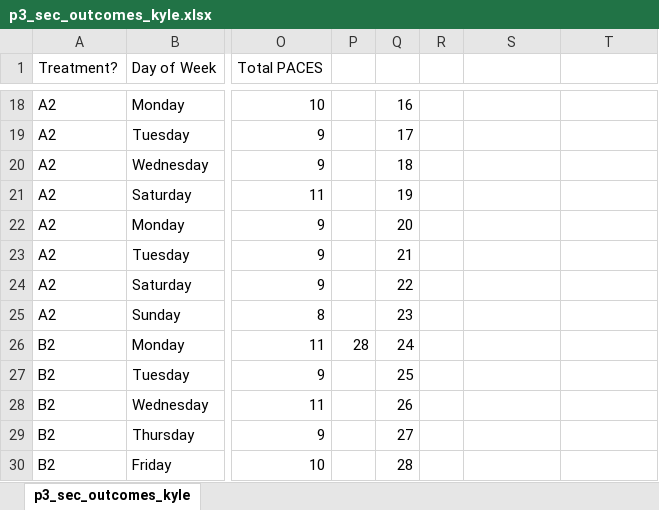
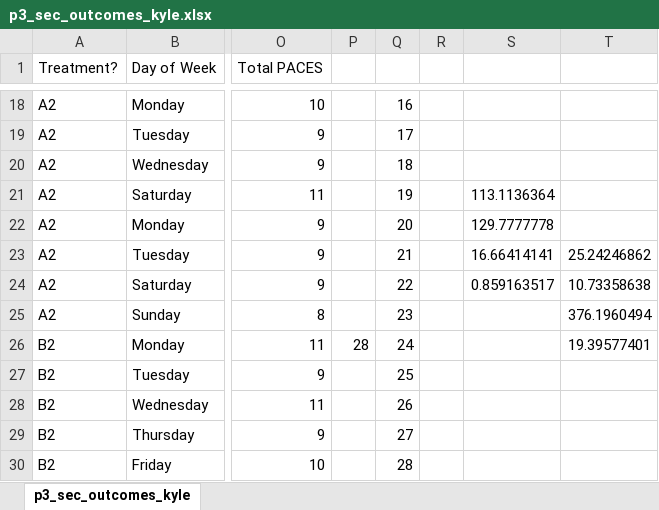
Before and after one commit to krrun16/yoga_paper, an Excel workbook: p3_sec_outcomes_kyle.xlsx, sheet p3_sec_outcomes_kyle, drawn as a sheet; only a part is shown, gaps mark what is left out; values as stored, in another font and other column widths than the file's, no borders; charts and pictures not drawn; the diff names each change by its address in the sheet, - before the commit and + after, or states it on an @@ line.

```diff
--- a/p3_sec_outcomes_kyle.xlsx (sheet p3_sec_outcomes_kyle)
+++ b/p3_sec_outcomes_kyle.xlsx (sheet p3_sec_outcomes_kyle)
-S21: (empty)
+S21: 113.1136364
-S22: (empty)
+S22: 129.7777778
-S23: (empty)
+S23: 16.66414141
-T23: (empty)
+T23: 25.24246862
-S24: (empty)
+S24: 0.859163517
-T24: (empty)
+T24: 10.73358638
-T25: (empty)
+T25: 376.1960494
-T26: (empty)
+T26: 19.39577401
```
Also changed, not shown: charts or pictures, p5_sec_outcomes_kyle.xlsx, 3 other files.
